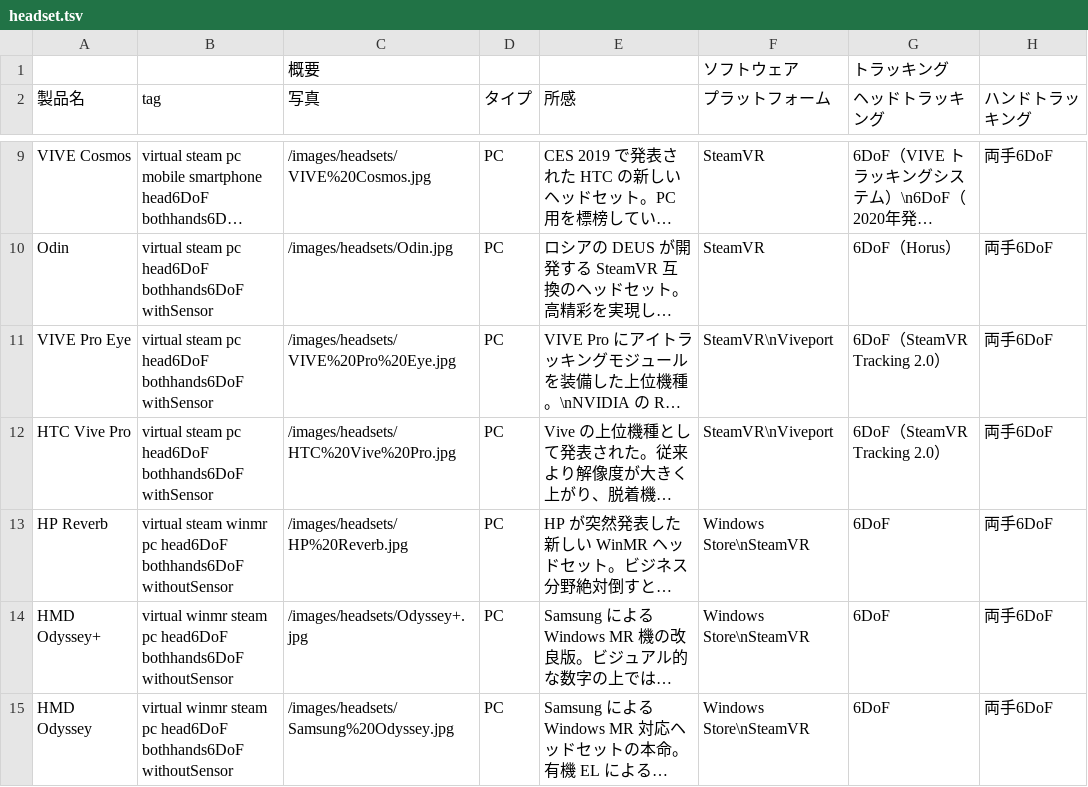
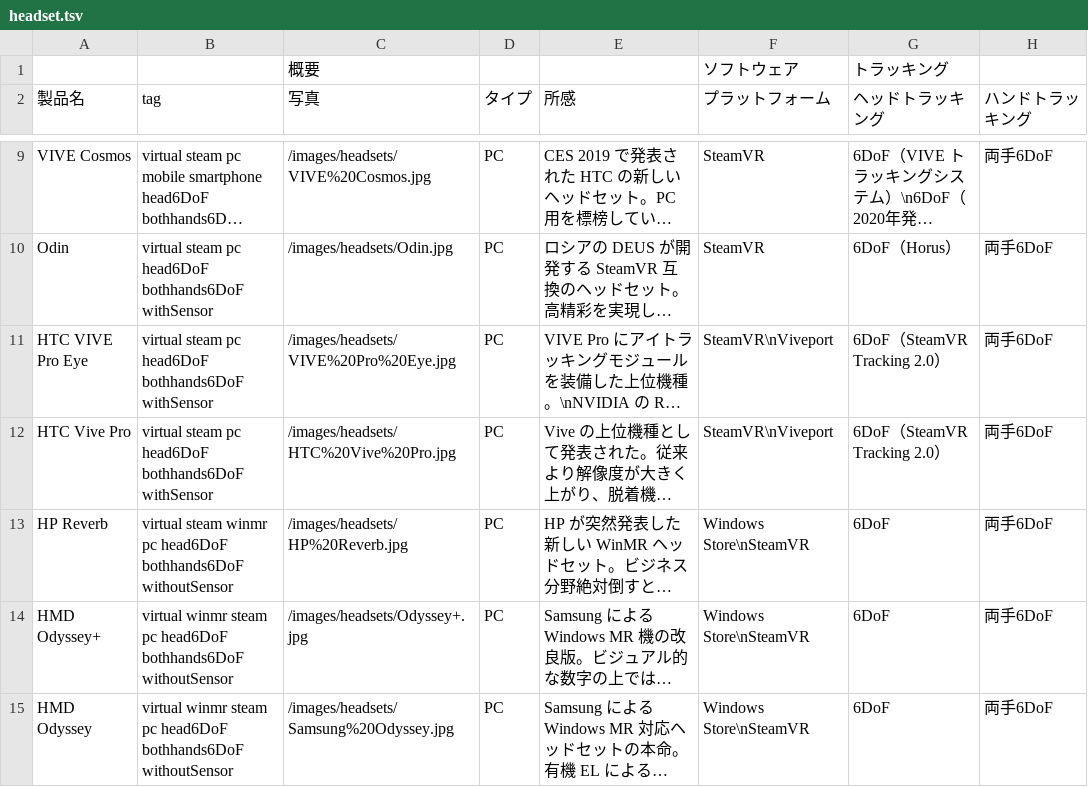
Before and after one commit to yutokun/XR-Headset-Comparison, a TSV file: headset.tsv, drawn as a sheet; only a part is shown, gaps mark what is left out; long unchanged cells end in …; the diff names each change by its address in the sheet, - before the commit and + after, or states it on an @@ line.

Commit message:
VIVE Pro Eye に社名を追加

```diff
--- a/headset.tsv
+++ b/headset.tsv
-A11 (製品名): VIVE Pro Eye
+A11 (製品名): HTC VIVE Pro Eye
```
